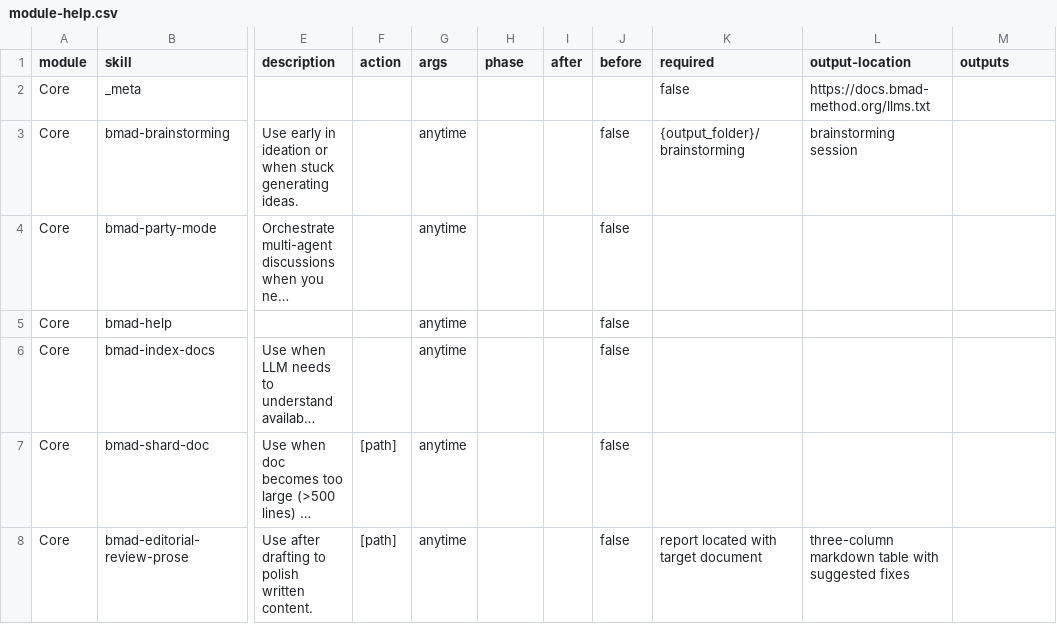
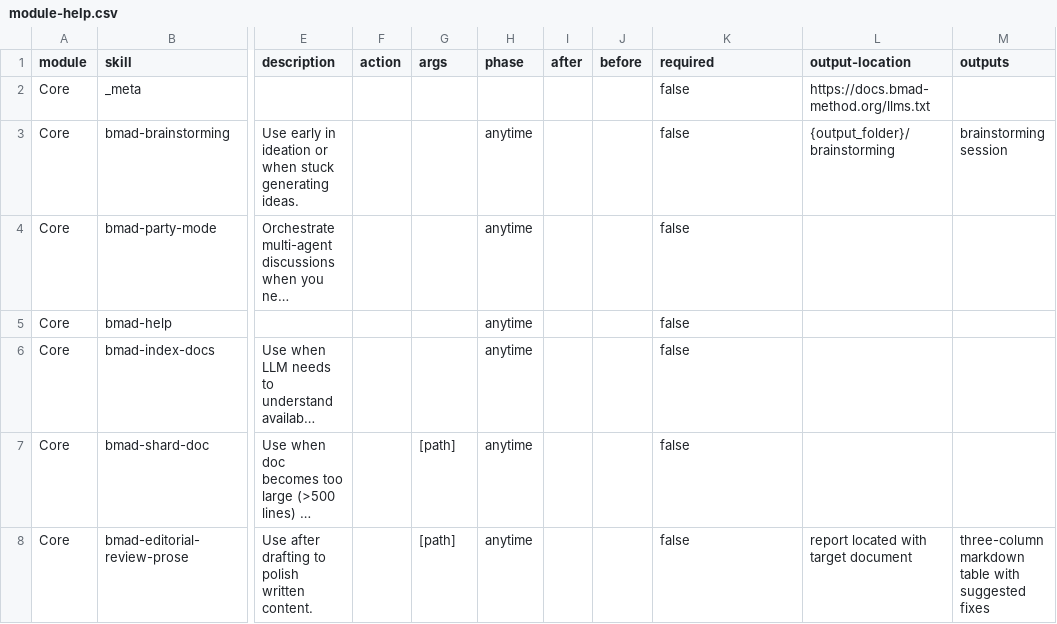
Before and after one commit to Changhochien/UltrERP, a CSV file: _bmad/core/module-help.csv, drawn as a sheet; only a part is shown, gaps mark what is left out; long unchanged cells end in …; the diff covers the shown part only; the diff names each change by its address in the sheet, - before the commit and + after, or states it on an @@ line.

```diff
--- a/_bmad/core/module-help.csv
+++ b/_bmad/core/module-help.csv
-G3:G6 (args): anytime
+G3:G6 (args): (empty)
-H3:H8 (phase): (empty)
+H3:H8 (phase): anytime
-J3:J8 (before): false
+J3:J8 (before): (empty)
-K3 (required): {output_folder}/brainstorming
+K3 (required): false
-L3 (output-location): brainstorming session
+L3 (output-location): {output_folder}/brainstorming
-M3 (outputs): (empty)
+M3 (outputs): brainstorming session
-K4:K7 (required): (empty)
+K4:K7 (required): false
-F7:F8 (action): [path]
+F7:F8 (action): (empty)
-G7:G8 (args): anytime
+G7:G8 (args): [path]
-K8 (required): report located with target document
+K8 (required): false
-L8 (output-location): three-column markdown table with suggested fixes
+L8 (output-location): report located with target document
-M8 (outputs): (empty)
+M8 (outputs): three-column markdown table with suggested fixes
```
Also changed, not shown: 1 added row and 23 edited cells elsewhere in this file, _bmad/_config/bmad-help.csv, _bmad/_config/skill-manifest.csv, 52 other files.
